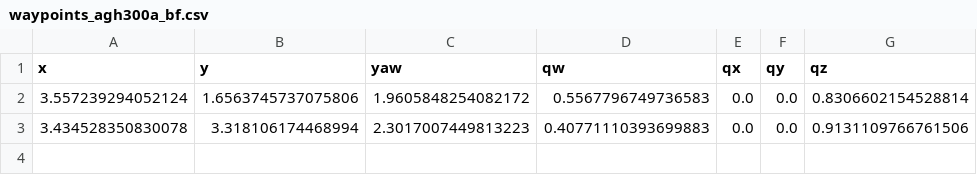
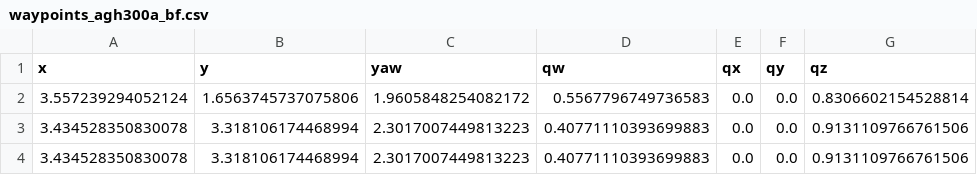
Before and after one commit to Shreyas0812/paralle-parking-roboracer, a CSV file: src/parallel_parking/config/waypoints_agh300a_bf.csv, drawn as a sheet.

```diff
--- a/src/parallel_parking/config/waypoints_agh300a_bf.csv
+++ b/src/parallel_parking/config/waypoints_agh300a_bf.csv
@@ -3 +3,2 @@ x,y,yaw,qw,qx,qy,qz
 3.434528350830078,3.318106174468994,2.3017007449813223,0.40771110393699883,0.0,0.0,0.9131109766761506
+3.434528350830078,3.318106174468994,2.3017007449813223,0.40771110393699883,0.0,0.0,0.9131109766761506
```
Also changed, not shown: src/parallel_parking/config/waypoints_agh300a_fb.csv.
